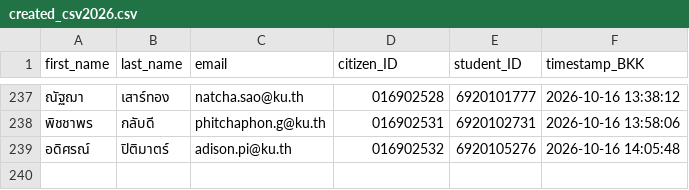
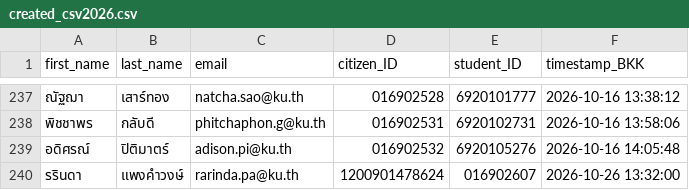
Before and after one commit to PythonianSt/Register, a CSV file: created_csv2026.csv, drawn as a sheet; only a part is shown, gaps mark what is left out; the diff names each change by its address in the sheet, - before the commit and + after, or states it on an @@ line.

Commit message:
Update created_csv2026.csv 2026-10-26 13:32:00 BKK

```diff
--- a/created_csv2026.csv
+++ b/created_csv2026.csv
+row 240: รรินดา | แพงคำวงษ์ | rarinda.pa@ku.th | 1200901478624 | 016902607 | 2026-10-26 13:32:00
```
